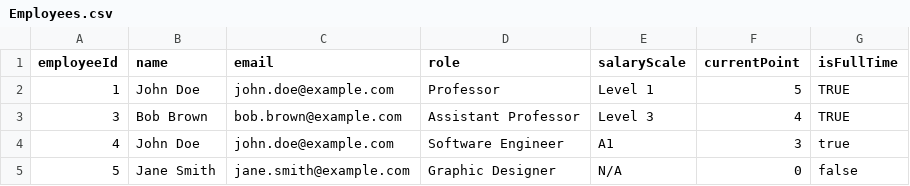
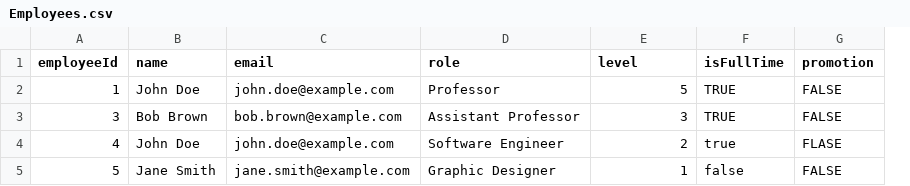
Before and after one commit to M1n0j/CS4013-Project, a CSV file: src/Resources/Employees.csv, drawn as a sheet; removed rows and columns are numbered as before the commit, all else as after; the diff names each change by its address in the sheet, - before the commit and + after, or states it on an @@ line.

Commit message:
Changed Header

```diff
--- a/src/Resources/Employees.csv
+++ b/src/Resources/Employees.csv
-column F (currentPoint), rows 2-5: 5 | 4 | 3 | 0
+column G (promotion), rows 2-5: FALSE | FALSE | FLASE | FALSE
-E1: salaryScale
+E1: level
-E2 (level): Level 1
+E2 (level): 5
-E3 (level): Level 3
+E3 (level): 3
-E4 (level): A1
+E4 (level): 2
-E5 (level): N/A
+E5 (level): 1
```
